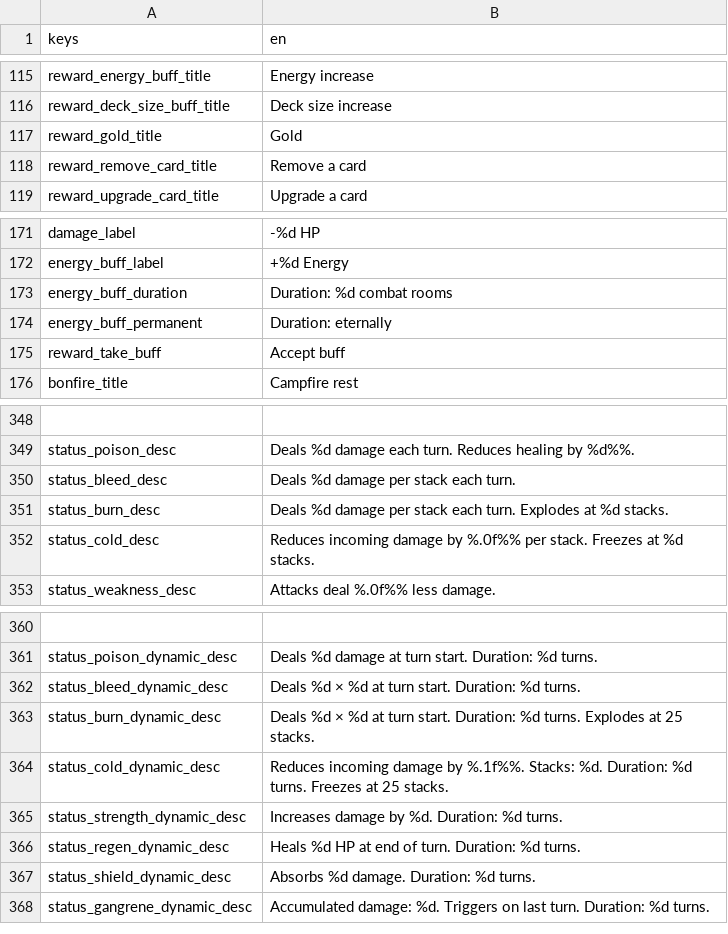
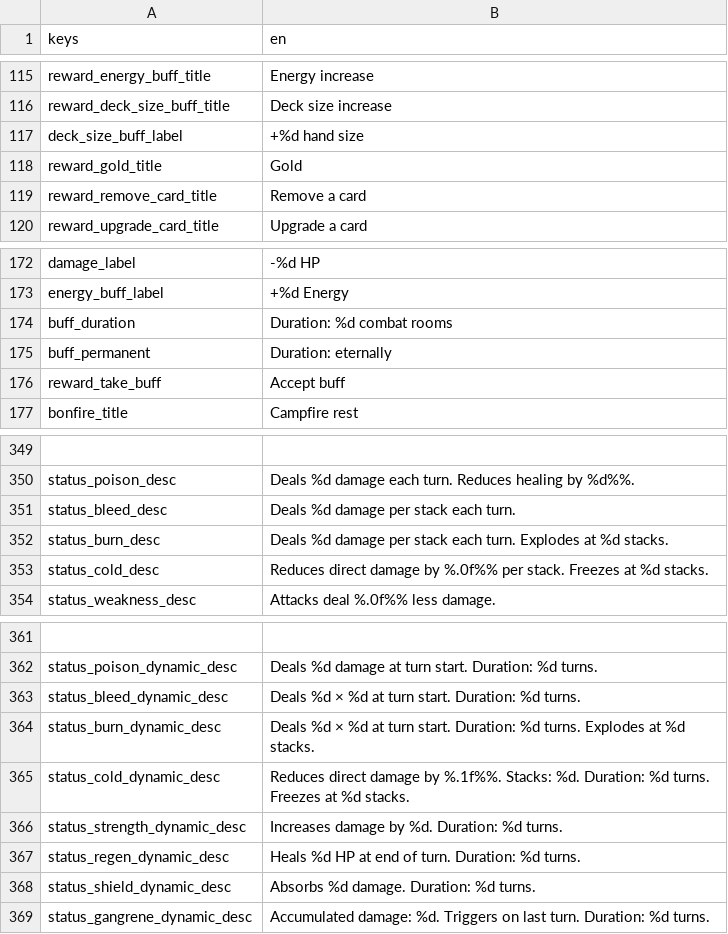
Before and after one commit to Bineev/crawler26, a CSV file: localization/en.csv, drawn as a sheet; only a part is shown, gaps mark what is left out; addresses are those after the commit; the diff names each change by its address in the sheet, - before the commit and + after, or states it on an @@ line.

```diff
--- a/localization/en.csv
+++ b/localization/en.csv
+row 117: deck_size_buff_label | +%d hand size
-A174 (keys): energy_buff_duration
+A174 (keys): buff_duration
-A175 (keys): energy_buff_permanent
+A175 (keys): buff_permanent
-B353 (en): Reduces incoming damage by…
+B353 (en): Reduces direct damage by…
-B364 (en): …Explodes at 25 stacks.
+B364 (en): …Explodes at %d stacks.
-B365 (en): Reduces incoming damage by %.1f%%. Stacks: %d. Duration: %d turns. Freezes at 25 stacks.
+B365 (en): Reduces direct damage by %.1f%%. Stacks: %d. Duration: %d turns. Freezes at %d stacks.
```
Also changed, not shown: localization/ru.csv, 45 other files.
